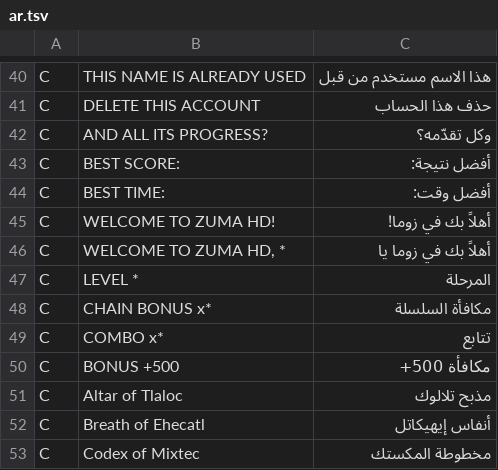
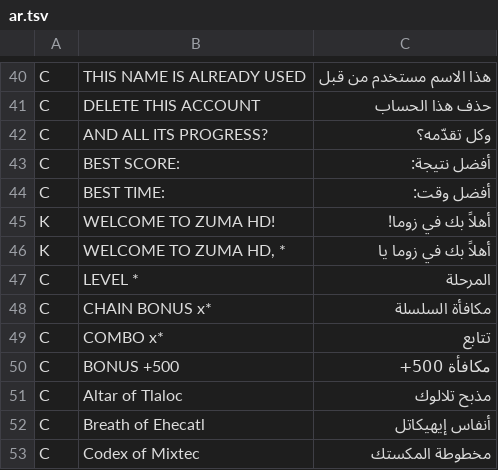
Before and after one commit to himohammed53-lab/Zuma-Deluxe-HD, a TSV file: tools/ar.tsv, drawn as a sheet; only a part is shown, gaps mark what is left out.

```diff
--- a/tools/ar.tsv
+++ b/tools/ar.tsv
@@ -44,4 +44,4 @@ C	BEST SCORE:	أفضل نتيجة:
 C	BEST TIME:	أفضل وقت:
-C	WELCOME TO ZUMA HD!	أهلاً بك في زوما!
-C	WELCOME TO ZUMA HD, *	أهلاً بك في زوما يا
+K	WELCOME TO ZUMA HD!	أهلاً بك في زوما!
+K	WELCOME TO ZUMA HD, *	أهلاً بك في زوما يا
 C	LEVEL *	المرحلة
```
Also changed, not shown: 7 other files.
